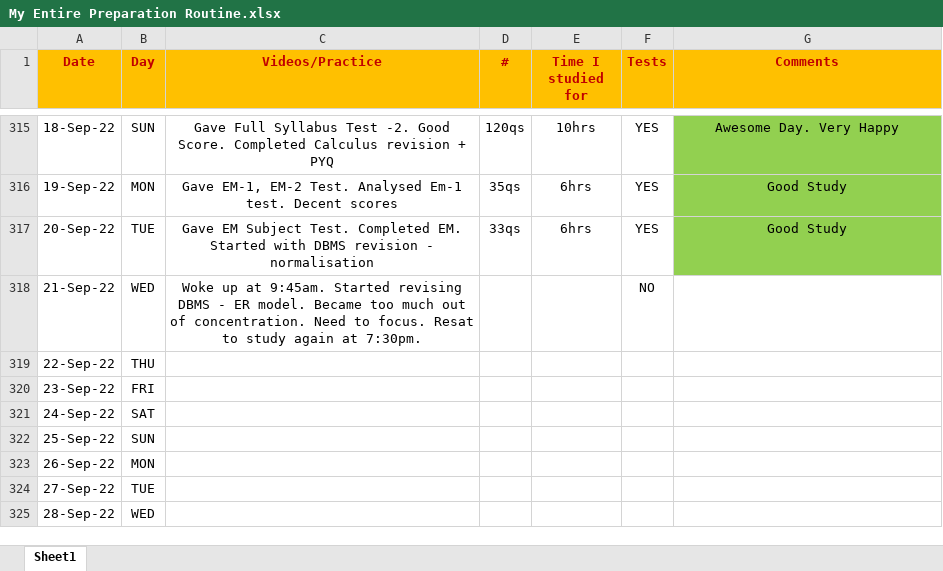
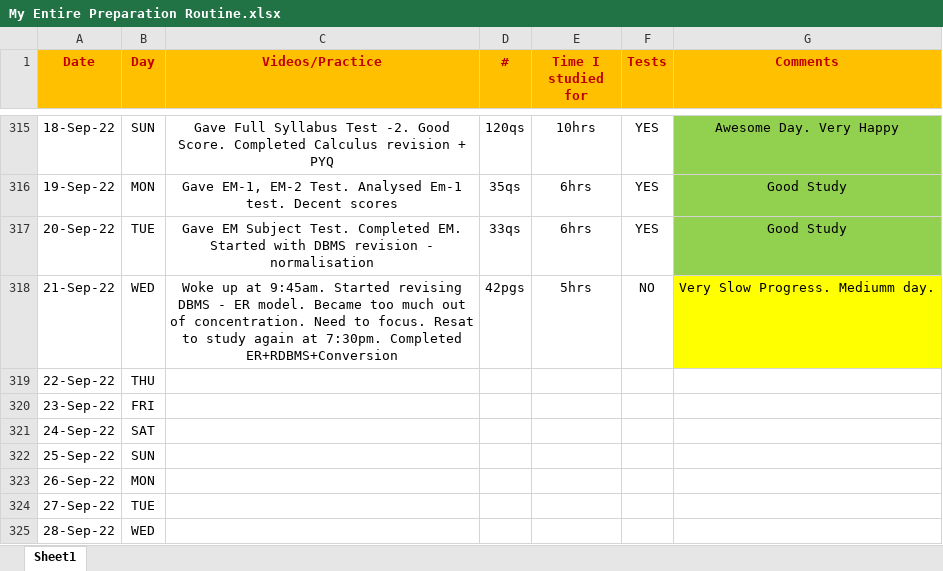
Before and after one commit to Abhrajyoti00/Abhrajyoti00-GATE_2022_2023, an Excel workbook: My Entire Preparation Routine.xlsx, sheet Sheet1, drawn as a sheet; only a part is shown, gaps mark what is left out; values as stored, in another font and other column widths than the file's, no borders; conditional formats not drawn; the diff names each change by its address in the sheet, - before the commit and + after, or states it on an @@ line.

Commit message:
Updated prep sheet

```diff
--- a/My Entire Preparation Routine.xlsx (sheet Sheet1)
+++ b/My Entire Preparation Routine.xlsx (sheet Sheet1)
-C318 (Videos/Practice): …at 7:30pm.
+C318 (Videos/Practice): …at 7:30pm. Completed ER+RDBMS+Conversion
-D318 (#): (empty)
+D318 (#): 42pgs
-E318 (Time I studied for): (empty)
+E318 (Time I studied for): 5hrs
-G318 (Comments): (empty)
+G318 (Comments): Very Slow Progress. Mediumm day.
-G318 fill: none
+G318 fill: #FFFF00
```
